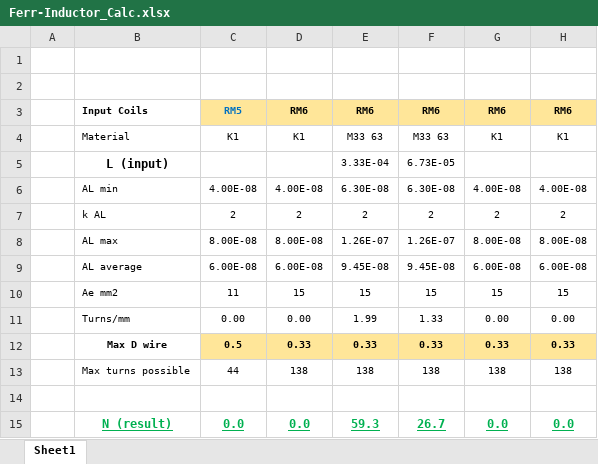
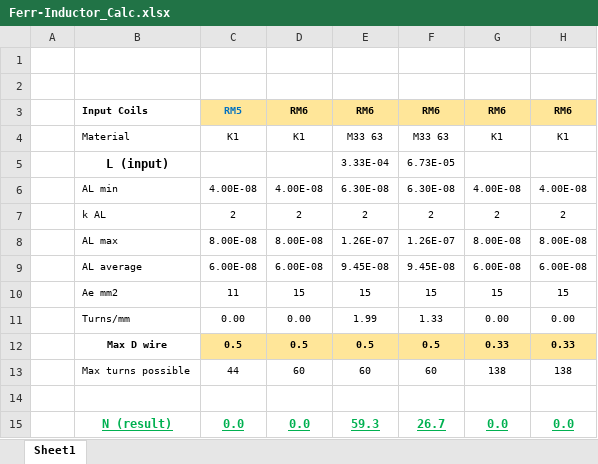
Before and after one commit to IliyanAntov/HighSpeedThermocoupleLogger, an Excel workbook: Docs and papers/Ferr-Inductor_Calc.xlsx, sheet Sheet1, drawn as a sheet; values as stored, in another font and other column widths than the file's, no borders; the diff names each change by its address in the sheet, - before the commit and + after, or states it on an @@ line.

```diff
--- a/Docs and papers/Ferr-Inductor_Calc.xlsx (sheet Sheet1)
+++ b/Docs and papers/Ferr-Inductor_Calc.xlsx (sheet Sheet1)
-D12: 0.33
+D12: 0.5
-E12: 0.33
+E12: 0.5
-F12: 0.33
+F12: 0.5
-D13: 138
+D13: 60
-E13: 138
+E13: 60
-F13: 138
+F13: 60
```
Also changed, not shown: 19 other files.
